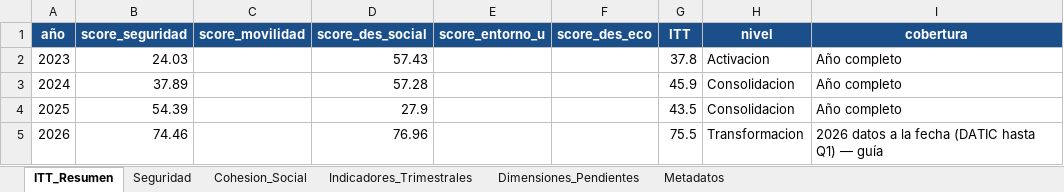
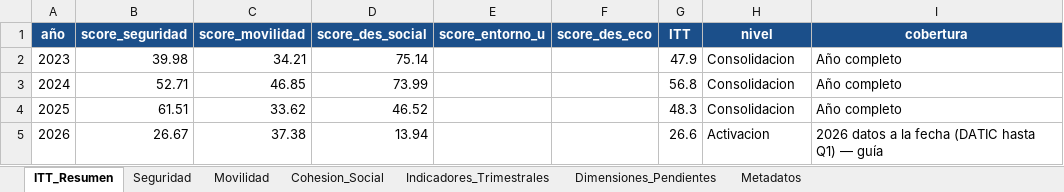
Before and after one commit to j0rg3c45/Itt_repos_cali, an Excel workbook: outputs/itt_pulmon_oriente/ITT_Pulmon_Oriente_Consolidado.xlsx, sheet ITT_Resumen, drawn as a sheet; values as stored, in another font and other column widths than the file's, no borders; the diff names each change by its address in the sheet, - before the commit and + after, or states it on an @@ line.

Commit message:
Pulmon de Oriente: integra 2026 (Seguridad+Movilidad+Cohesion) sin tocar linea base
- PATHS a listas [base, ext 2026]; load_gj concatena; procesar() hace coalesce fecha_hech/fecha_hecho
- Linea base 2023-2025 intacta; extensiones 2026 Q2-Q3 integradas (patron Barrio Obrero)
- FIX filtro riñas: contains('RI') (inflaba, capturaba INTEGRIDAD) -> == 'RIÑAS' exacto
  Linea base real riñas: 224/294/599 (antes 3362/3565/4310 por el bug)
- Anualiza 2026 parcial (x4/trim): seg/cohesion x1.33, siniestros x2 (como Roosevelt)
- Movilidad integrada (siniestros base+ext); umbrales recalibrados al rango real + 2026 anualizado
- ITT: 2023=47.9, 2024=56.8, 2025=48.3, 2026=26.6. Excel 7 hojas (+Movilidad)
- Pendiente integrar: EU/vivienda, DesEco, Educacion (datos ya cargados)

```diff
--- a/outputs/itt_pulmon_oriente/ITT_Pulmon_Oriente_Consolidado.xlsx (sheet ITT_Resumen)
+++ b/outputs/itt_pulmon_oriente/ITT_Pulmon_Oriente_Consolidado.xlsx (sheet ITT_Resumen)
+sheet tab: Movilidad
-B2 (score_seguridad): 24.03
+B2 (score_seguridad): 39.98
-C2 (score_movilidad): (empty)
+C2 (score_movilidad): 34.21
-D2 (score_des_social): 57.43
+D2 (score_des_social): 75.14
-G2 (ITT): 37.8
+G2 (ITT): 47.9
-H2 (nivel): Activacion
+H2 (nivel): Consolidacion
-B3 (score_seguridad): 37.89
+B3 (score_seguridad): 52.71
-C3 (score_movilidad): (empty)
+C3 (score_movilidad): 46.85
-D3 (score_des_social): 57.28
+D3 (score_des_social): 73.99
-G3 (ITT): 45.9
+G3 (ITT): 56.8
-B4 (score_seguridad): 54.39
+B4 (score_seguridad): 61.51
-C4 (score_movilidad): (empty)
+C4 (score_movilidad): 33.62
-D4 (score_des_social): 27.9
+D4 (score_des_social): 46.52
-G4 (ITT): 43.5
+G4 (ITT): 48.3
-B5 (score_seguridad): 74.46
+B5 (score_seguridad): 26.67
-C5 (score_movilidad): (empty)
+C5 (score_movilidad): 37.38
-D5 (score_des_social): 76.96
+D5 (score_des_social): 13.94
-G5 (ITT): 75.5
+G5 (ITT): 26.6
-H5 (nivel): Transformacion
+H5 (nivel): Activacion
```
Also changed, not shown: sheet Indicadores_Trimestrales, sheet Cohesion_Social, sheet Seguridad, sheet Dimensiones_Pendientes, sheet Metadatos, 1 other file.
